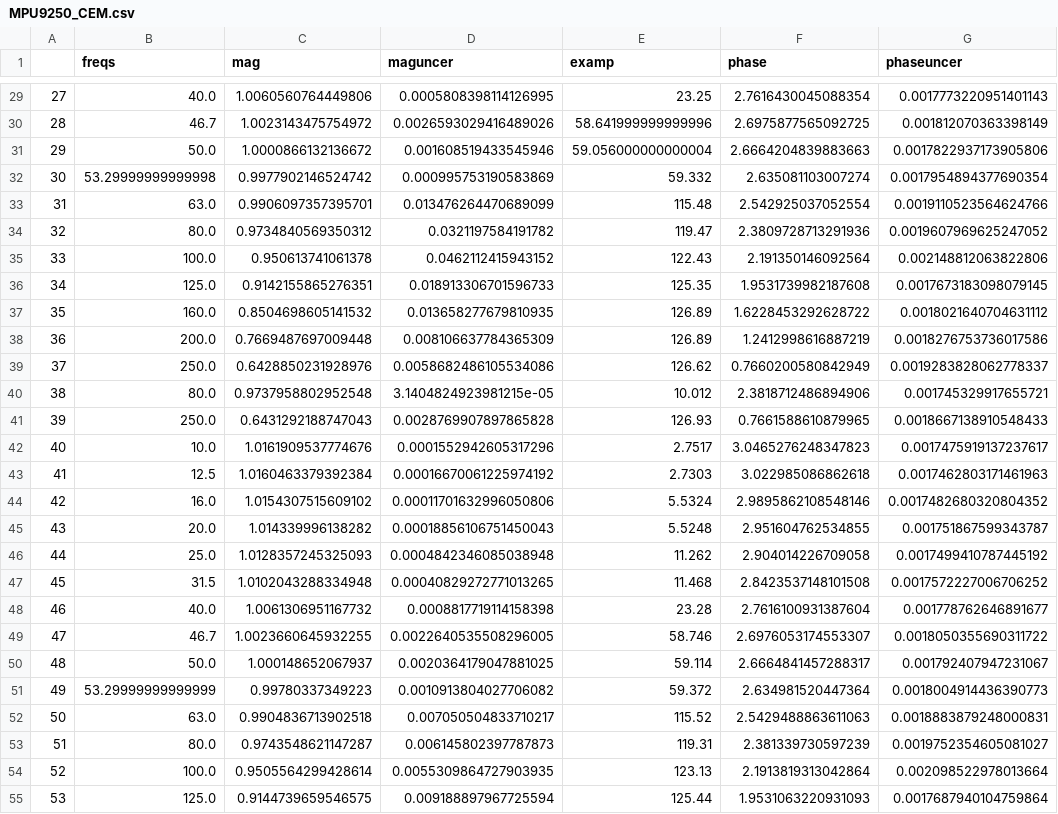
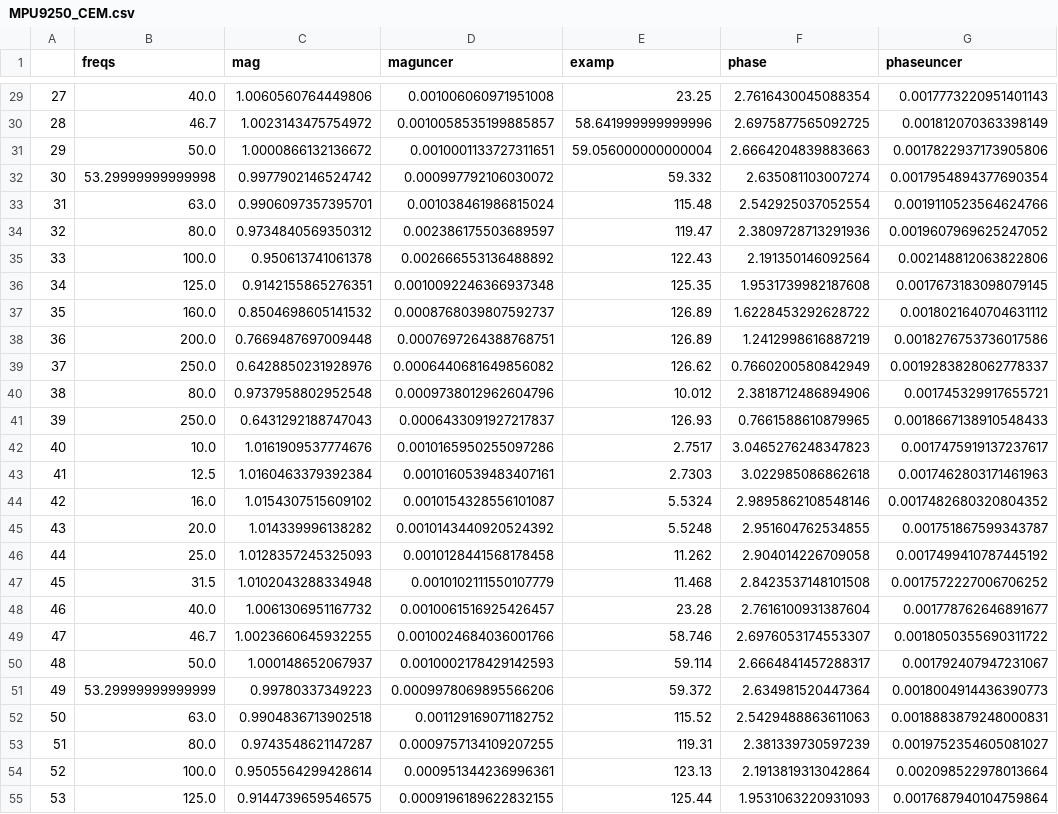
Before and after one commit to Met4FoF/datareceiver, a CSV file: tools/mpu9250_cal_results/MPU9250_CEM.csv, drawn as a sheet; only a part is shown, gaps mark what is left out; the diff covers the shown part only.

```diff
--- a/tools/mpu9250_cal_results/MPU9250_CEM.csv
+++ b/tools/mpu9250_cal_results/MPU9250_CEM.csv
@@ -29,27 +29,27 @@
-27,40.0,1.0060560764449806,0.0005808398114126995,23.25,2.7616430045088354,0.0017773220951401143
-28,46.7,1.0023143475754972,0.0026593029416489026,58.641999999999996,2.6975877565092725,0.001812070363398149
-29,50.0,1.0000866132136672,0.001608519433545946,59.056000000000004,2.6664204839883663,0.0017822937173905806
-30,53.29999999999998,0.9977902146524742,0.000995753190583869,59.332,2.635081103007274,0.0017954894377690354
-31,63.0,0.9906097357395701,0.013476264470689099,115.48,2.542925037052554,0.0019110523564624766
-32,80.0,0.9734840569350312,0.0321197584191782,119.47,2.3809728713291936,0.0019607969625247052
-33,100.0,0.950613741061378,0.0462112415943152,122.43,2.191350146092564,0.002148812063822806
-34,125.0,0.9142155865276351,0.018913306701596733,125.35,1.9531739982187608,0.0017673183098079145
-35,160.0,0.8504698605141532,0.013658277679810935,126.89,1.6228453292628722,0.0018021640704631112
-36,200.0,0.7669487697009448,0.008106637784365309,126.89,1.2412998616887219,0.0018276753736017586
-37,250.0,0.6428850231928976,0.0058682486105534086,126.62,0.7660200580842949,0.0019283828062778337
-38,80.0,0.9737958802952548,3.1404824923981215e-05,10.012,2.3818712486894906,0.001745329917655721
-39,250.0,0.6431292188747043,0.0028769907897865828,126.93,0.7661588610879965,0.0018667138910548433
-40,10.0,1.0161909537774676,0.0001552942605317296,2.7517,3.0465276248347823,0.0017475919137237617
-41,12.5,1.0160463379392384,0.00016670061225974192,2.7303,3.022985086862618,0.0017462803171461963
-42,16.0,1.0154307515609102,0.00011701632996050806,5.5324,2.9895862108548146,0.0017482680320804352
-43,20.0,1.014339996138282,0.00018856106751450043,5.5248,2.951604762534855,0.001751867599343787
-44,25.0,1.0128357245325093,0.0004842346085038948,11.262,2.904014226709058,0.0017499410787445192
-45,31.5,1.0102043288334948,0.00040829272771013265,11.468,2.8423537148101508,0.0017572227006706252
-46,40.0,1.0061306951167732,0.0008817719114158398,23.28,2.7616100931387604,0.001778762646891677
-47,46.7,1.0023660645932255,0.0022640535508296005,58.746,2.6976053174553307,0.0018050355690311722
-48,50.0,1.000148652067937,0.0020364179047881025,59.114,2.6664841457288317,0.001792407947231067
-49,53.29999999999999,0.99780337349223,0.0010913804027706082,59.372,2.634981520447364,0.0018004914436390773
-50,63.0,0.9904836713902518,0.007050504833710217,115.52,2.5429488863611063,0.0018883879248000831
-51,80.0,0.9743548621147287,0.006145802397787873,119.31,2.381339730597239,0.0019752354605081027
-52,100.0,0.9505564299428614,0.0055309864727903935,123.13,2.1913819313042864,0.002098522978013664
-53,125.0,0.9144739659546575,0.009188897967725594,125.44,1.9531063220931093,0.0017687940104759864
+27,40.0,1.0060560764449806,0.001006060971951008,23.25,2.7616430045088354,0.0017773220951401143
+28,46.7,1.0023143475754972,0.0010058535199885857,58.641999999999996,2.6975877565092725,0.001812070363398149
+29,50.0,1.0000866132136672,0.0010001133727311651,59.056000000000004,2.6664204839883663,0.0017822937173905806
+30,53.29999999999998,0.9977902146524742,0.000997792106030072,59.332,2.635081103007274,0.0017954894377690354
+31,63.0,0.9906097357395701,0.001038461986815024,115.48,2.542925037052554,0.0019110523564624766
+32,80.0,0.9734840569350312,0.002386175503689597,119.47,2.3809728713291936,0.0019607969625247052
+33,100.0,0.950613741061378,0.002666553136488892,122.43,2.191350146092564,0.002148812063822806
+34,125.0,0.9142155865276351,0.0010092246366937348,125.35,1.9531739982187608,0.0017673183098079145
+35,160.0,0.8504698605141532,0.0008768039807592737,126.89,1.6228453292628722,0.0018021640704631112
+36,200.0,0.7669487697009448,0.0007697264388768751,126.89,1.2412998616887219,0.0018276753736017586
+37,250.0,0.6428850231928976,0.0006440681649856082,126.62,0.7660200580842949,0.0019283828062778337
+38,80.0,0.9737958802952548,0.0009738012962604796,10.012,2.3818712486894906,0.001745329917655721
+39,250.0,0.6431292188747043,0.0006433091927217837,126.93,0.7661588610879965,0.0018667138910548433
+40,10.0,1.0161909537774676,0.0010165950255097286,2.7517,3.0465276248347823,0.0017475919137237617
+41,12.5,1.0160463379392384,0.0010160539483407161,2.7303,3.022985086862618,0.0017462803171461963
+42,16.0,1.0154307515609102,0.0010154328556101087,5.5324,2.9895862108548146,0.0017482680320804352
+43,20.0,1.014339996138282,0.0010143440920524392,5.5248,2.951604762534855,0.001751867599343787
+44,25.0,1.0128357245325093,0.0010128441568178458,11.262,2.904014226709058,0.0017499410787445192
+45,31.5,1.0102043288334948,0.0010102111550107779,11.468,2.8423537148101508,0.0017572227006706252
+46,40.0,1.0061306951167732,0.0010061516925426457,23.28,2.7616100931387604,0.001778762646891677
+47,46.7,1.0023660645932255,0.0010024684036001766,58.746,2.6976053174553307,0.0018050355690311722
+48,50.0,1.000148652067937,0.0010002178429142593,59.114,2.6664841457288317,0.001792407947231067
+49,53.29999999999999,0.99780337349223,0.0009978069895566206,59.372,2.634981520447364,0.0018004914436390773
+50,63.0,0.9904836713902518,0.001129169071182752,115.52,2.5429488863611063,0.0018883879248000831
+51,80.0,0.9743548621147287,0.0009757134109207255,119.31,2.381339730597239,0.0019752354605081027
+52,100.0,0.9505564299428614,0.000951344236996361,123.13,2.1913819313042864,0.002098522978013664
+53,125.0,0.9144739659546575,0.0009196189622832155,125.44,1.9531063220931093,0.0017687940104759864
```
Also changed, not shown: 144 edited cells elsewhere in this file, 8 other files.
